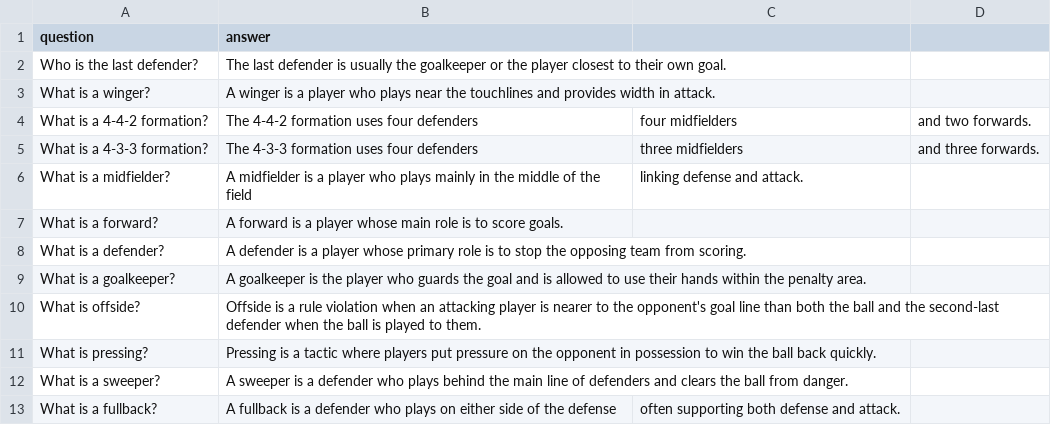
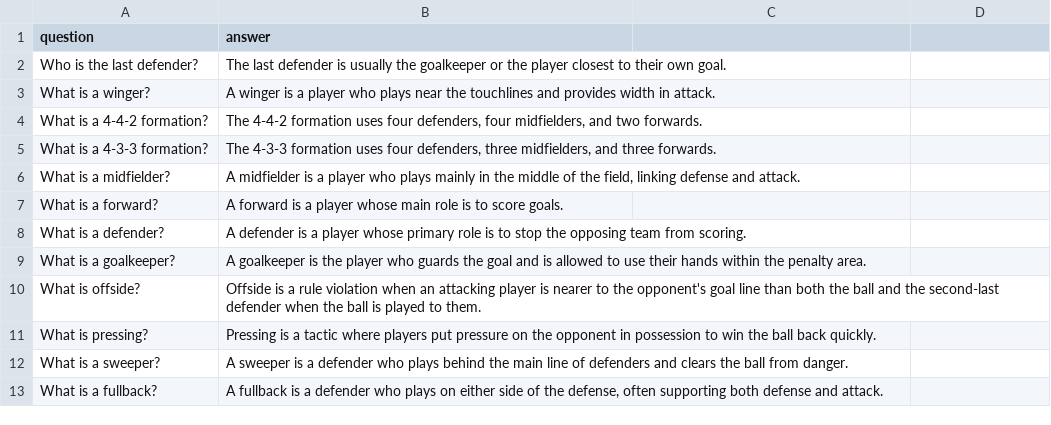
Before and after one commit to Paulthesonofgod/AI--Chatbot, a CSV file: qa_pairs.csv, drawn as a sheet; the diff names each change by its address in the sheet, - before the commit and + after, or states it on an @@ line.

```diff
--- a/qa_pairs.csv
+++ b/qa_pairs.csv
-B4 (answer): …uses four defenders
+B4 (answer): …uses four defenders, four midfielders, and two forwards.
-C4: four midfielders
+C4: (empty)
-D4: and two forwards.
+D4: (empty)
-B5 (answer): …uses four defenders
+B5 (answer): …uses four defenders, three midfielders, and three forwards.
-C5: three midfielders
+C5: (empty)
-D5: and three forwards.
+D5: (empty)
-B6 (answer): …of the field
+B6 (answer): …of the field, linking defense and attack.
-C6: linking defense and attack.
+C6: (empty)
-B13 (answer): …of the defense
+B13 (answer): …of the defense, often supporting both defense and attack.
-C13: often supporting both defense and attack.
+C13: (empty)
```
Also changed, not shown: 3 other files.
